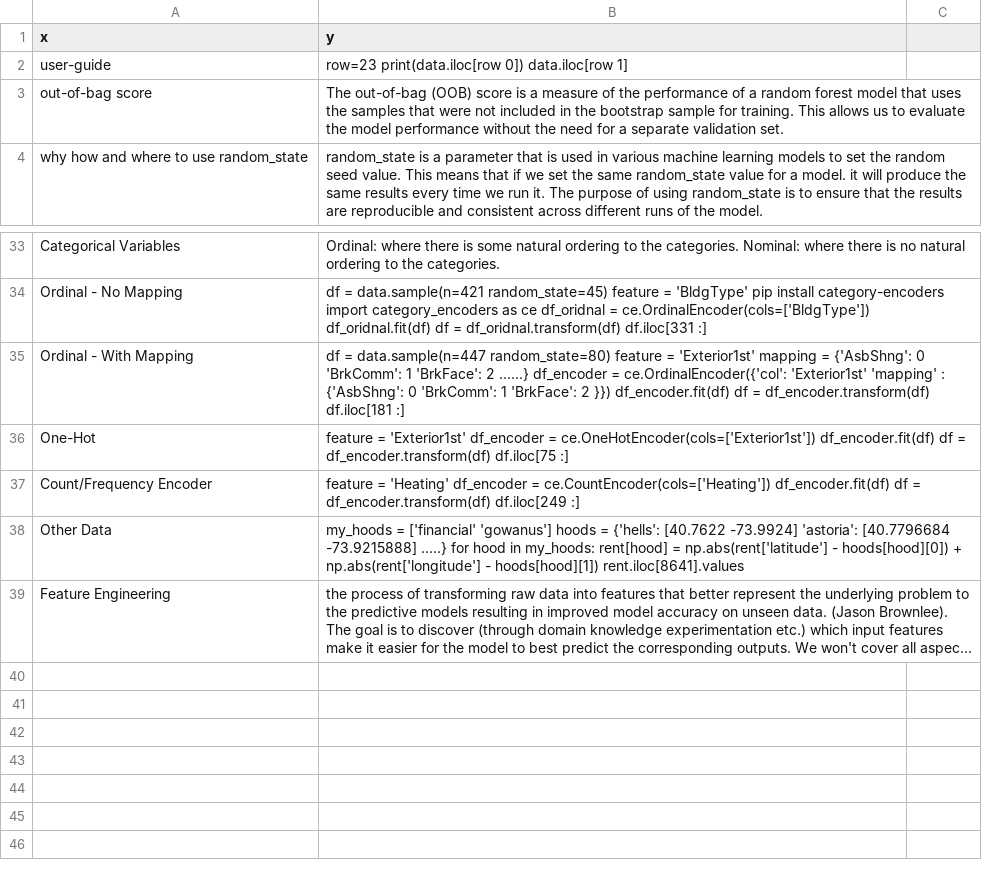
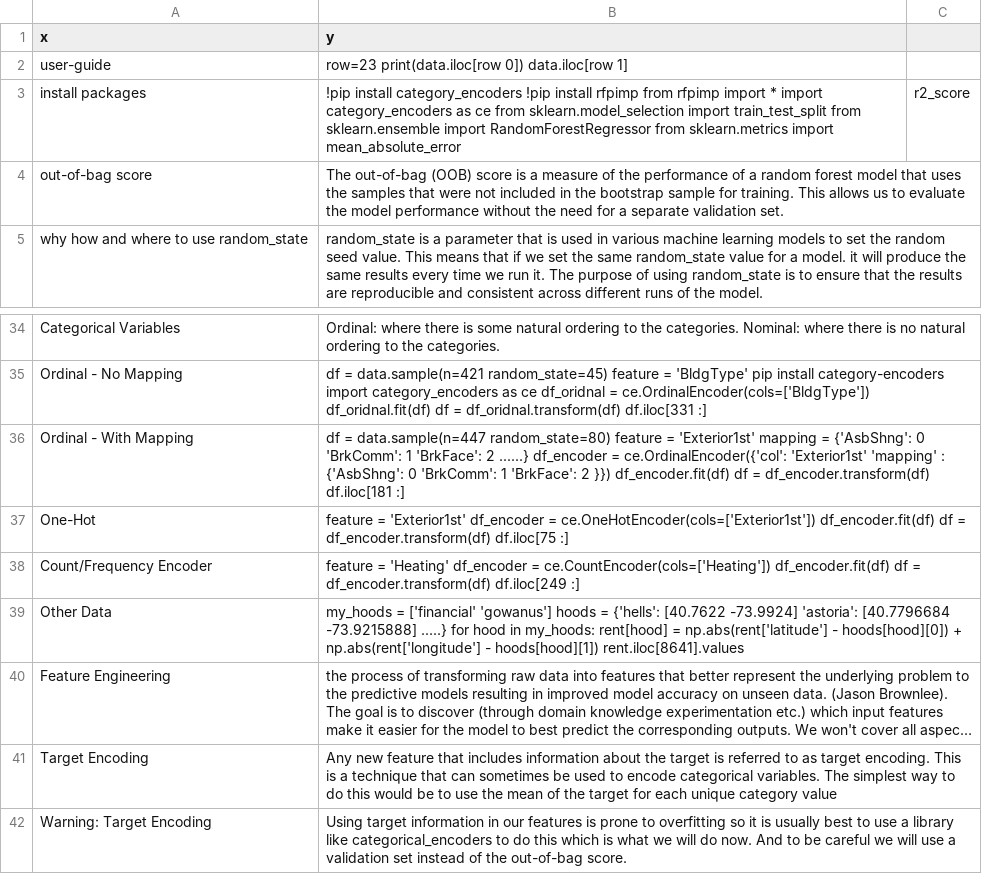
Before and after one commit to joncalle/ML1, a CSV file: ml.csv, drawn as a sheet; only a part is shown, gaps mark what is left out; long unchanged cells end in …; the diff names each change by its address in the sheet, - before the commit and + after, or states it on an @@ line.

Commit message:
Add files via upload

```diff
--- a/ml.csv
+++ b/ml.csv
+row 3: install packages | !pip install category_encoders !pip install rfpimp from rfpimp import * import category_encoders as ce from sklearn.model_selection import train_test_split from sklearn.ensemble import RandomForestRegressor from sklearn.metrics import mean_absolute_error | r2_score
+row 41: Target Encoding | Any new feature that includes information about the target is referred to as target encoding. This is a technique that can sometimes be used to encode categorical variables. The simplest way to do this would be to use the mean of the target for each unique category value
+row 42: Warning: Target Encoding | Using target information in our features is prone to overfitting so it is usually best to use a library like categorical_encoders to do this which is what we will do now. And to be careful we will use a validation set instead of the out-of-bag score.
```
